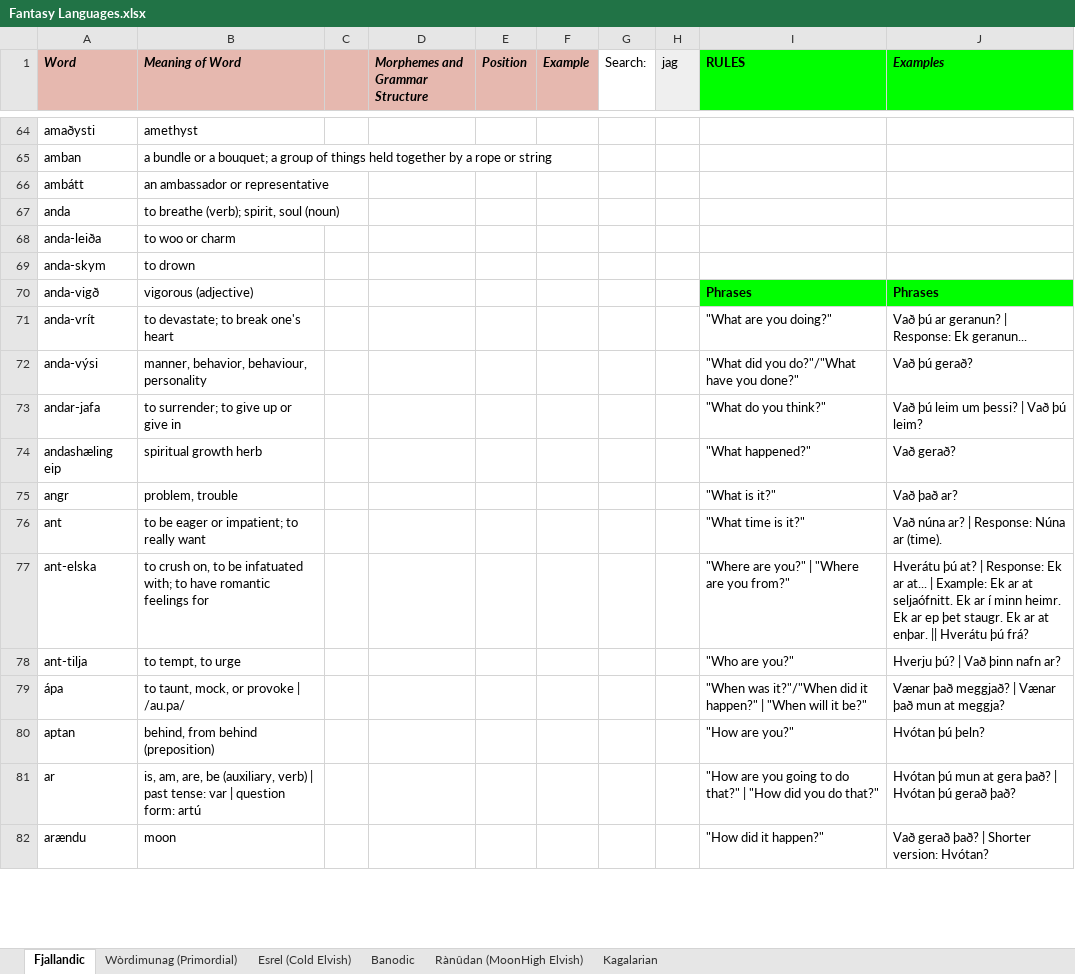
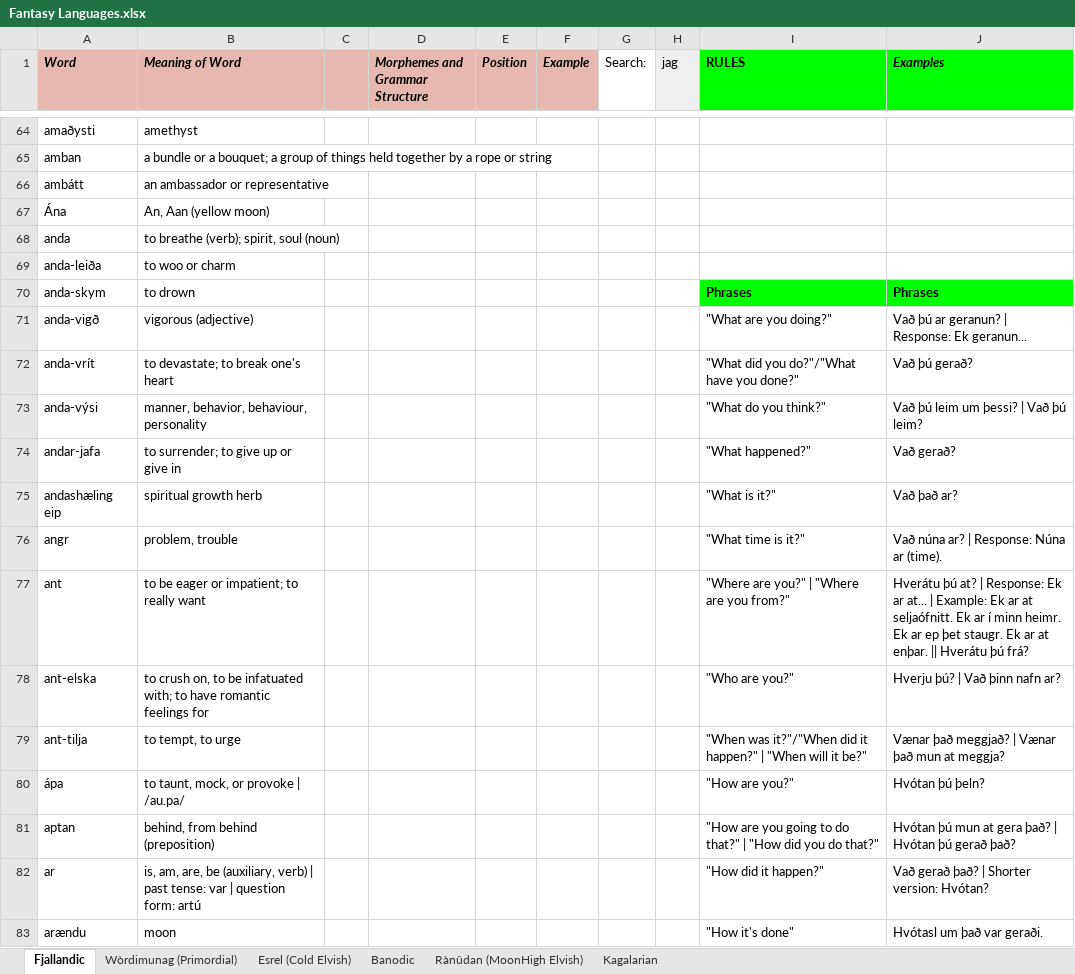
Before and after one commit to Oneo64/Auldworlde, an Excel workbook: Literature/Languages/Fantasy Languages.xlsx, sheet Fjallandic, drawn as a sheet; only a part is shown, gaps mark what is left out; values as stored, in another font and other column widths than the file's, no borders; charts and pictures not drawn; addresses are those after the commit; the diff covers the shown part only; the diff names each change by its address in the sheet, - before the commit and + after, or states it on an @@ line.

Commit message:
Update Fantasy Languages.xlsx

```diff
--- a/Literature/Languages/Fantasy Languages.xlsx (sheet Fjallandic)
+++ b/Literature/Languages/Fantasy Languages.xlsx (sheet Fjallandic)
+row 67: Ána | An, Aan (yellow moon)
-I70 (RULES): (empty)
+I70 (RULES): Phrases
-I70:J70 fill: none
+I70:J70 fill: #00FF00
-J70 (Examples): (empty)
+J70 (Examples): Phrases
-I71 (RULES): Phrases
+I71 (RULES): "What are you doing?"
@@ I71:J71 fill: #00FF00 → none, bold: on → off @@
-J71 (Examples): Phrases
+J71 (Examples): Vað þú ar geranun? | Response: Ek geranun...
-I72 (RULES): "What are you doing?"
+I72 (RULES): "What did you do?"/"What have you done?"
-J72 (Examples): Vað þú ar geranun? | Response: Ek geranun...
+J72 (Examples): Vað þú gerað?
-I73 (RULES): "What did you do?"/"What have you done?"
+I73 (RULES): "What do you think?"
-J73 (Examples): Vað þú gerað?
+J73 (Examples): Vað þú leim um þessi? | Vað þú leim?
-I74 (RULES): "What do you think?"
+I74 (RULES): "What happened?"
-J74 (Examples): Vað þú leim um þessi? | Vað þú leim?
+J74 (Examples): Vað gerað?
-I75 (RULES): "What happened?"
+I75 (RULES): "What is it?"
-J75 (Examples): Vað gerað?
+J75 (Examples): Vað það ar?
-I76 (RULES): "What is it?"
+I76 (RULES): "What time is it?"
-J76 (Examples): Vað það ar?
+J76 (Examples): Vað núna ar? | Response: Núna ar (time).
-I77 (RULES): "What time is it?"
+I77 (RULES): "Where are you?" | "Where are you from?"
-J77 (Examples): Vað núna ar? | Response: Núna ar (time).
+J77 (Examples): Hverátu þú at? | Response: Ek ar at... | Example: Ek ar at seljaófnitt. Ek ar í minn heimr. Ek ar ep þet staugr. Ek ar at enþar. || Hverátu þú frá?
-I78 (RULES): "Where are you?" | "Where are you from?"
+I78 (RULES): "Who are you?"
-J78 (Examples): Hverátu þú at? | Response: Ek ar at... | Example: Ek ar at seljaófnitt. Ek ar í minn heimr. Ek ar ep þet staugr. Ek ar at enþar. || Hverátu þú frá?
+J78 (Examples): Hverju þú? | Vað þinn nafn ar?
-I79 (RULES): "Who are you?"
+I79 (RULES): "When was it?"/"When did it happen?" | "When will it be?"
-J79 (Examples): Hverju þú? | Vað þinn nafn ar?
+J79 (Examples): Vænar það meggjað? | Vænar það mun at meggja?
-I80 (RULES): "When was it?"/"When did it happen?" | "When will it be?"
+I80 (RULES): "How are you?"
-J80 (Examples): Vænar það meggjað? | Vænar það mun at meggja?
+J80 (Examples): Hvótan þú þeln?
-I81 (RULES): "How are you?"
+I81 (RULES): "How are you going to do that?" | "How did you do that?"
-J81 (Examples): Hvótan þú þeln?
+J81 (Examples): Hvótan þú mun at gera það? | Hvótan þú gerað það?
-I82 (RULES): "How are you going to do that?" | "How did you do that?"
+I82 (RULES): "How did it happen?"
-J82 (Examples): Hvótan þú mun at gera það? | Hvótan þú gerað það?
+J82 (Examples): Vað gerað það? | Shorter version: Hvótan?
-I83 (RULES): "How did it happen?"
+I83 (RULES): "How it's done"
-J83 (Examples): Vað gerað það? | Shorter version: Hvótan?
+J83 (Examples): Hvótasl um það var geraði.
```
Also changed, not shown: 13 added rows, 14 removed rows, 46 edited cells and cell formats elsewhere in this sheet.
